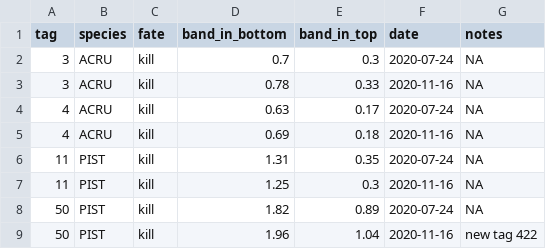
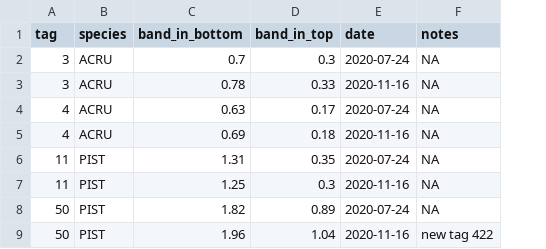
Before and after one commit to mgrigri1/ANPPw_FoRTE_R, a CSV file: data/fd_double_dendroband_2020.csv, drawn as a sheet; only a part is shown; the diff names each change by its address in the sheet, - before the commit and + after, or states it on an @@ line.

```diff
--- a/data/fd_double_dendroband_2020.csv
+++ b/data/fd_double_dendroband_2020.csv
-column C (fate), rows 2-9: all kill
```
Also changed, not shown: data/fd_double_dendroband_2019.csv, 1 other file.
